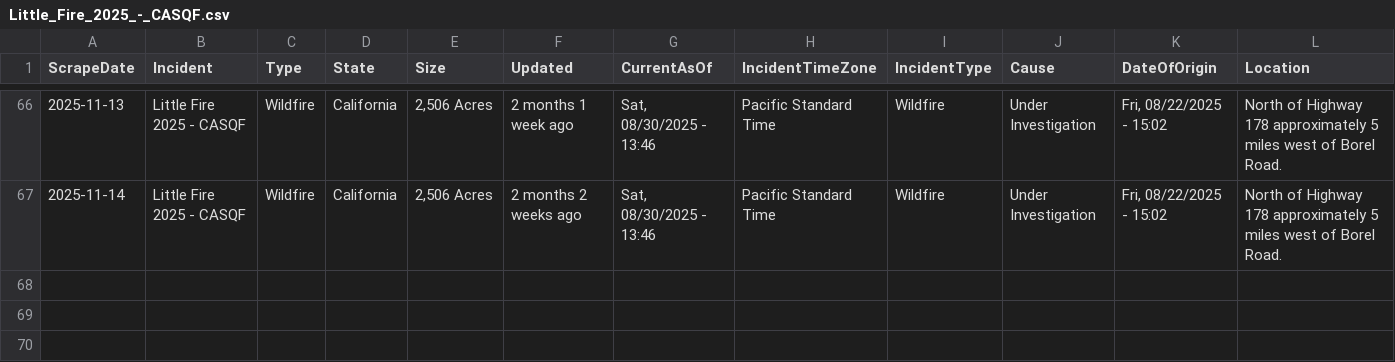
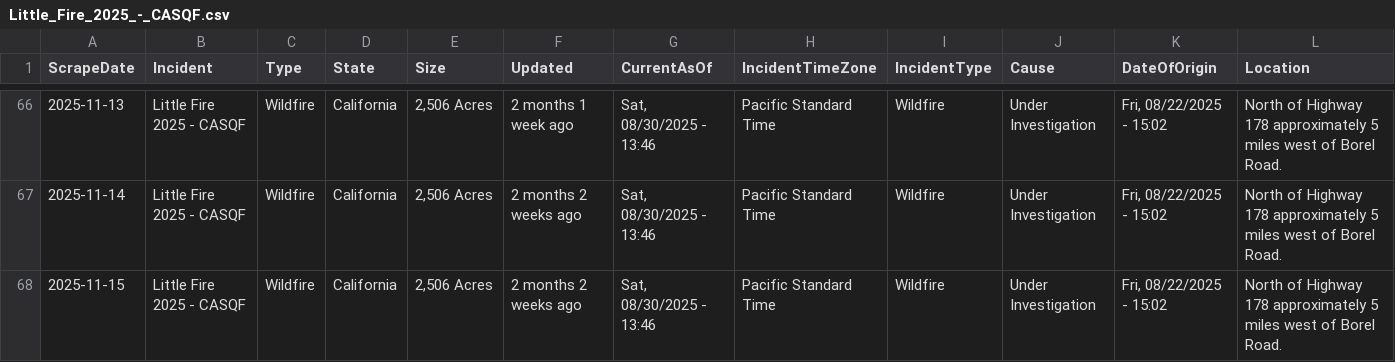
Before and after one commit to mandarc64/inciweb-wildfire-data, a CSV file: inciweb_data/Little_Fire_2025_-_CASQF.csv, drawn as a sheet; only a part is shown, gaps mark what is left out; rows hold the shown columns only; the diff names each change by its address in the sheet, - before the commit and + after, or states it on an @@ line.

```diff
--- a/inciweb_data/Little_Fire_2025_-_CASQF.csv
+++ b/inciweb_data/Little_Fire_2025_-_CASQF.csv
+row 68: 2025-11-15 | Little Fire 2025 - CASQF | Wildfire | California | 2,506 Acres | 2 months 2 weeks ago | Sat, 08/30/2025 - 13:46 | Pacific Standard Time | Wildfire | Under Investigation | Fri, 08/22/2025 - 15:02 | North of Highway 178 approximately 5 miles west of Borel Road.
```
Also changed, not shown: inciweb_data/Kelsey_Peak_Fire_-_OR71S.csv, inciweb_data/La_Plata_-_COPSF.csv, 43 other files.
